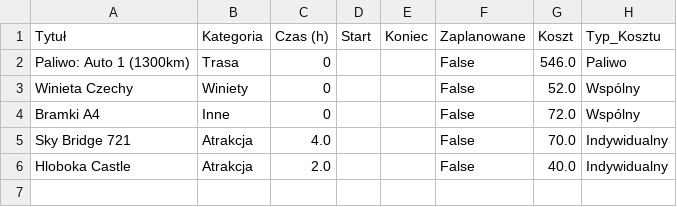
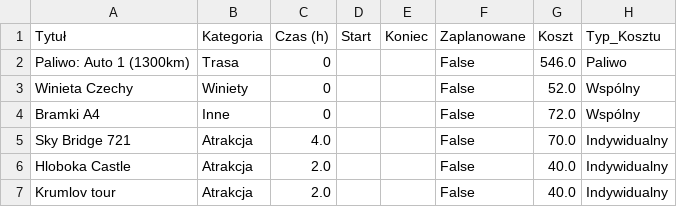
Before and after one commit to PatrykMolo/Zwariowana-Przygoda, a CSV file: 0ed85e94_data.csv, drawn as a sheet.

Commit message:
Update

```diff
--- a/0ed85e94_data.csv
+++ b/0ed85e94_data.csv
@@ -6 +6,2 @@ Sky Bridge 721,Atrakcja,4.0,,,False,70.0,Indywidualny
 Hloboka Castle,Atrakcja,2.0,,,False,40.0,Indywidualny
+Krumlov tour,Atrakcja,2.0,,,False,40.0,Indywidualny
```
